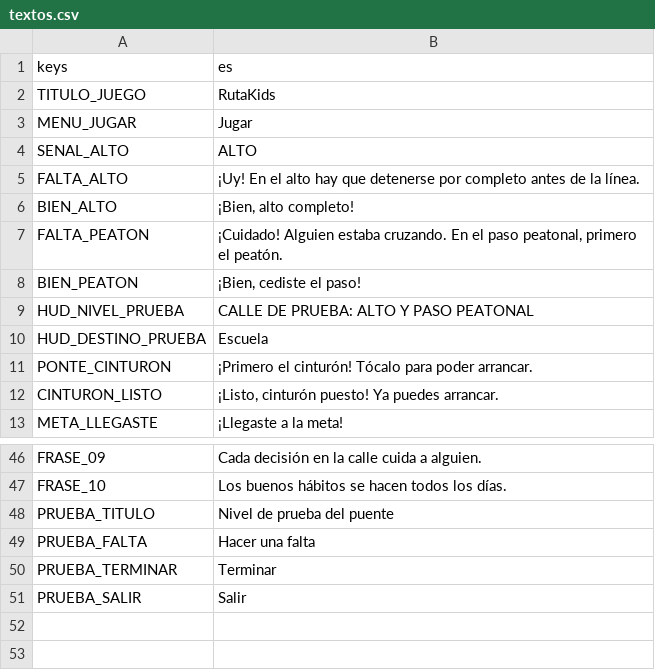
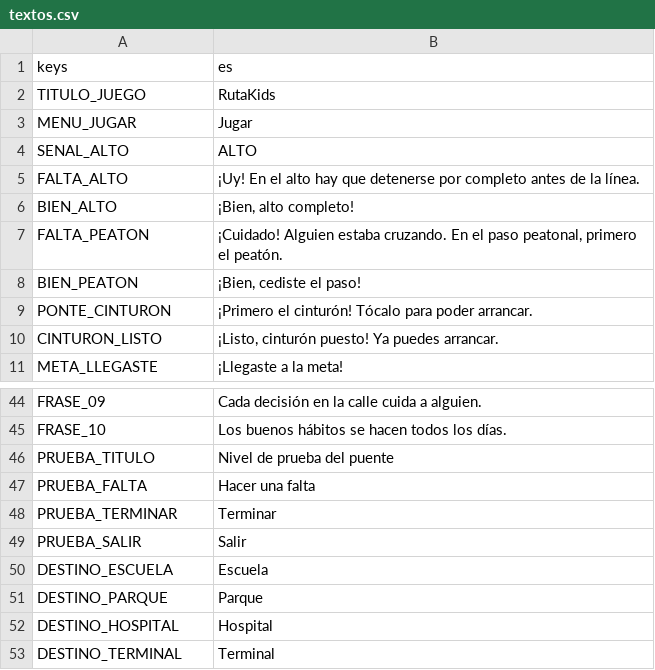
Before and after one commit to upsaac-obs/reto_tec_juego, a CSV file: i18n/textos.csv, drawn as a sheet; only a part is shown, gaps mark what is left out; removed rows and columns are numbered as before the commit, all else as after; the diff names each change by its address in the sheet, - before the commit and + after, or states it on an @@ line.

```diff
--- a/i18n/textos.csv
+++ b/i18n/textos.csv
-row 9: HUD_NIVEL_PRUEBA | CALLE DE PRUEBA: ALTO Y PASO PEATONAL
-row 10: HUD_DESTINO_PRUEBA | Escuela
+row 50: DESTINO_ESCUELA | Escuela
+row 51: DESTINO_PARQUE | Parque
+row 52: DESTINO_HOSPITAL | Hospital
+row 53: DESTINO_TERMINAL | Terminal
```
Also changed, not shown: 22 other files.
